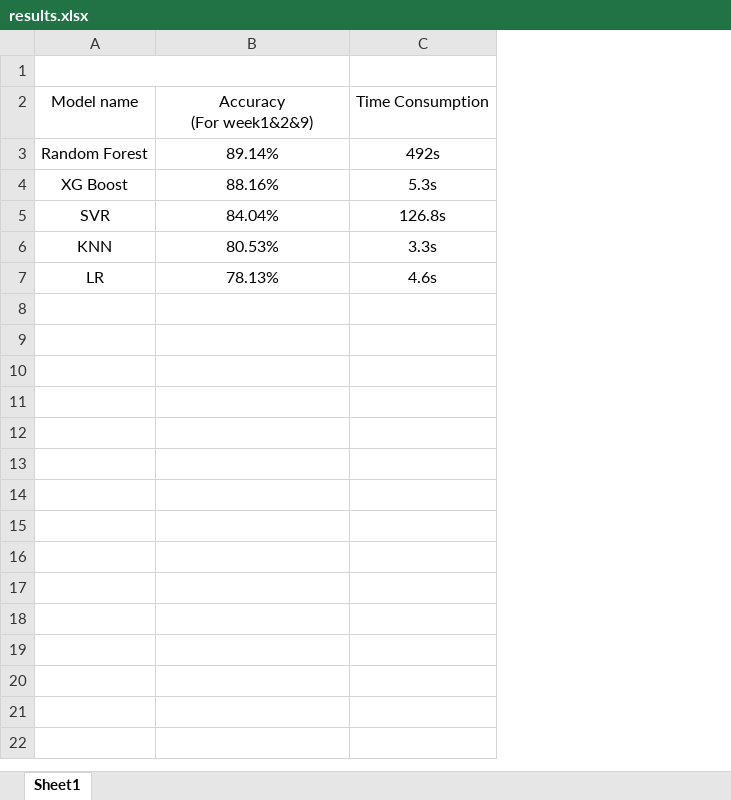
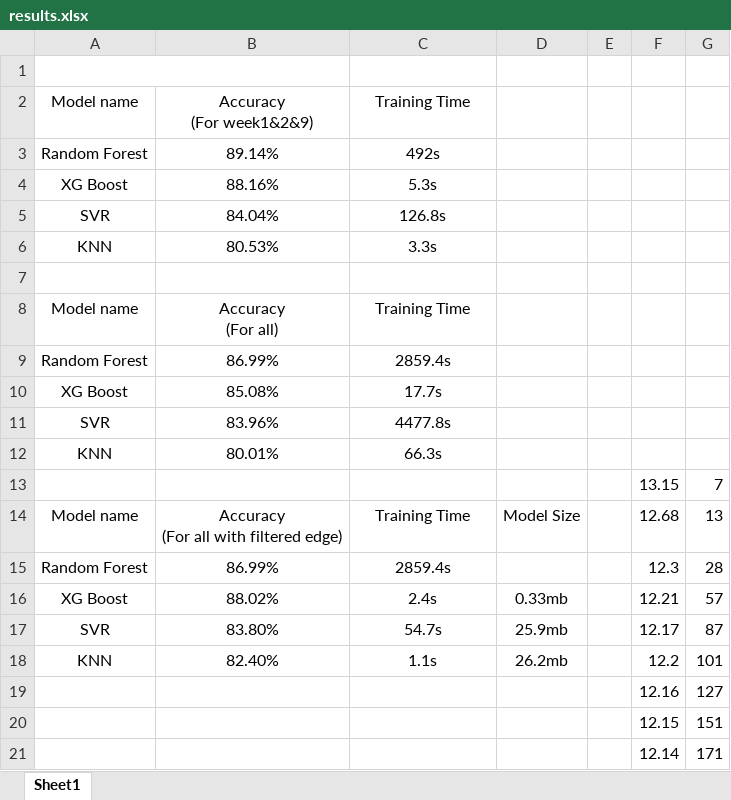
Before and after one commit to nikmomo/Pixe-Occupancy-Analysis, an Excel workbook: results.xlsx, sheet Sheet1, drawn as a sheet; values as stored, in another font and other column widths than the file's, no borders; ↵ is a line break in a cell; the diff names each change by its address in the sheet, - before the commit and + after, or states it on an @@ line.

Commit message:
training with new filter

```diff
--- a/results.xlsx (sheet Sheet1)
+++ b/results.xlsx (sheet Sheet1)
+column D, empty
+column E, empty
+column F, empty
+column G, empty
-C2: Time Consumption
+C2: Training Time
-row 7: LR | 78.13% | 4.6s
+row 7: (empty)
+row 8: Model name | Accuracy ↵ (For all) | Training Time
+row 9: Random Forest | 86.99% | 2859.4s
+row 10: XG Boost | 85.08% | 17.7s
+row 11: SVR | 83.96% | 4477.8s
+row 12: KNN | 80.01% | 66.3s
+row 13:  |  |  |  |  | 13.15 | 7
+row 14: Model name | Accuracy ↵ (For all with filtered edge) | Training Time | Model Size |  | 12.68 | 13
+row 15: Random Forest | 86.99% | 2859.4s |  |  | 12.3 | 28
+row 16: XG Boost | 88.02% | 2.4s | 0.33mb |  | 12.21 | 57
+row 17: SVR | 83.80% | 54.7s | 25.9mb |  | 12.17 | 87
+row 18: KNN | 82.40% | 1.1s | 26.2mb |  | 12.2 | 101
+row 19:  |  |  |  |  | 12.16 | 127
+row 20:  |  |  |  |  | 12.15 | 151
+row 21:  |  |  |  |  | 12.14 | 171
```
Also changed, not shown: 10 other files.
